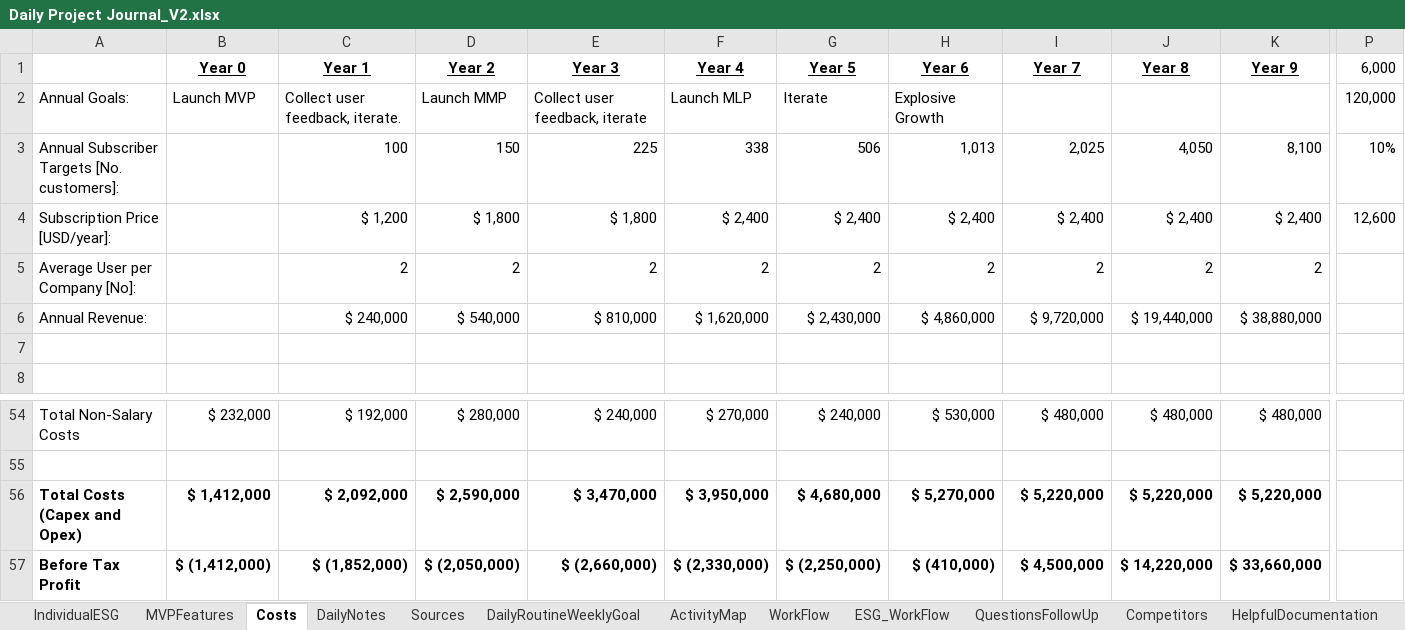
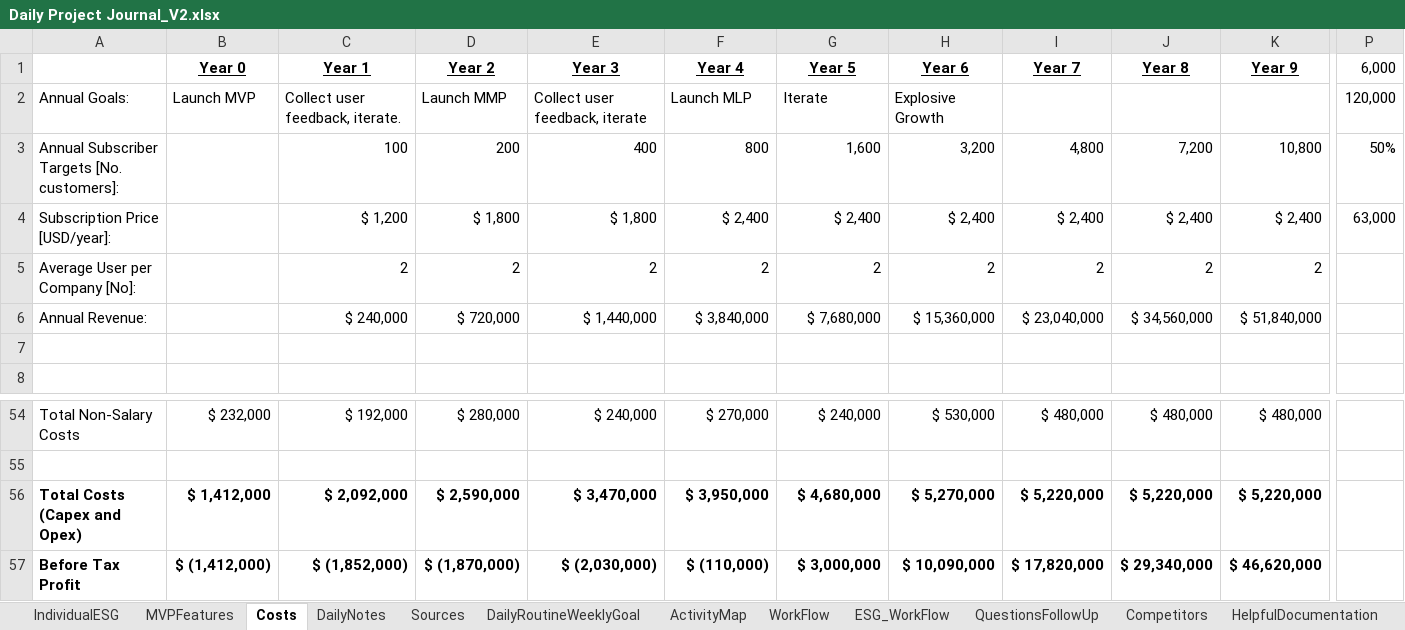
Before and after one commit to Protagonist888/LearnH2, an Excel workbook: Daily Project Journal_V2.xlsx, sheet Costs, drawn as a sheet; only a part is shown, gaps mark what is left out; values as stored, in another font and other column widths than the file's, no borders; removed rows and columns are numbered as before the commit, all else as after; rows hold the shown columns only; the diff names each change by its address in the sheet, - before the commit and + after, or states it on an @@ line.

```diff
--- a/Daily Project Journal_V2.xlsx (sheet Costs)
+++ b/Daily Project Journal_V2.xlsx (sheet Costs)
-D3 (Year 2): 150
+D3 (Year 2): 200
-E3 (Year 3): 225
+E3 (Year 3): 400
-F3 (Year 4): 338
+F3 (Year 4): 800
-G3 (Year 5): 506
+G3 (Year 5): 1,600
-H3 (Year 6): 1,013
+H3 (Year 6): 3,200
-I3 (Year 7): 2,025
+I3 (Year 7): 4,800
-J3 (Year 8): 4,050
+J3 (Year 8): 7,200
-K3 (Year 9): 8,100
+K3 (Year 9): 10,800
-P3 (6,000): 10%
+P3 (6,000): 50%
-P4 (6,000): 12,600
+P4 (6,000): 63,000
-row 6: Annual Revenue: |  | $ 240,000 | $ 540,000 | $ 810,000 | $ 1,620,000 | $ 2,430,000 | $ 4,860,000 | $ 9,720,000 | $ 19,440,000 | $ 38,880,000
+row 6: Annual Revenue: |  | $ 240,000 | $ 720,000 | $ 1,440,000 | $ 3,840,000 | $ 7,680,000 | $ 15,360,000 | $ 23,040,000 | $ 34,560,000 | $ 51,840,000
-D57 (Year 2): $ (2,050,000)
+D57 (Year 2): $ (1,870,000)
-E57 (Year 3): $ (2,660,000)
+E57 (Year 3): $ (2,030,000)
-F57 (Year 4): $ (2,330,000)
+F57 (Year 4): $ (110,000)
-G57 (Year 5): $ (2,250,000)
+G57 (Year 5): $ 3,000,000
-H57 (Year 6): $ (410,000)
+H57 (Year 6): $ 10,090,000
-I57 (Year 7): $ 4,500,000
+I57 (Year 7): $ 17,820,000
-J57 (Year 8): $ 14,220,000
+J57 (Year 8): $ 29,340,000
-K57 (Year 9): $ 33,660,000
+K57 (Year 9): $ 46,620,000
```
Also changed, not shown: formulas that keep their value, 1 other file.
